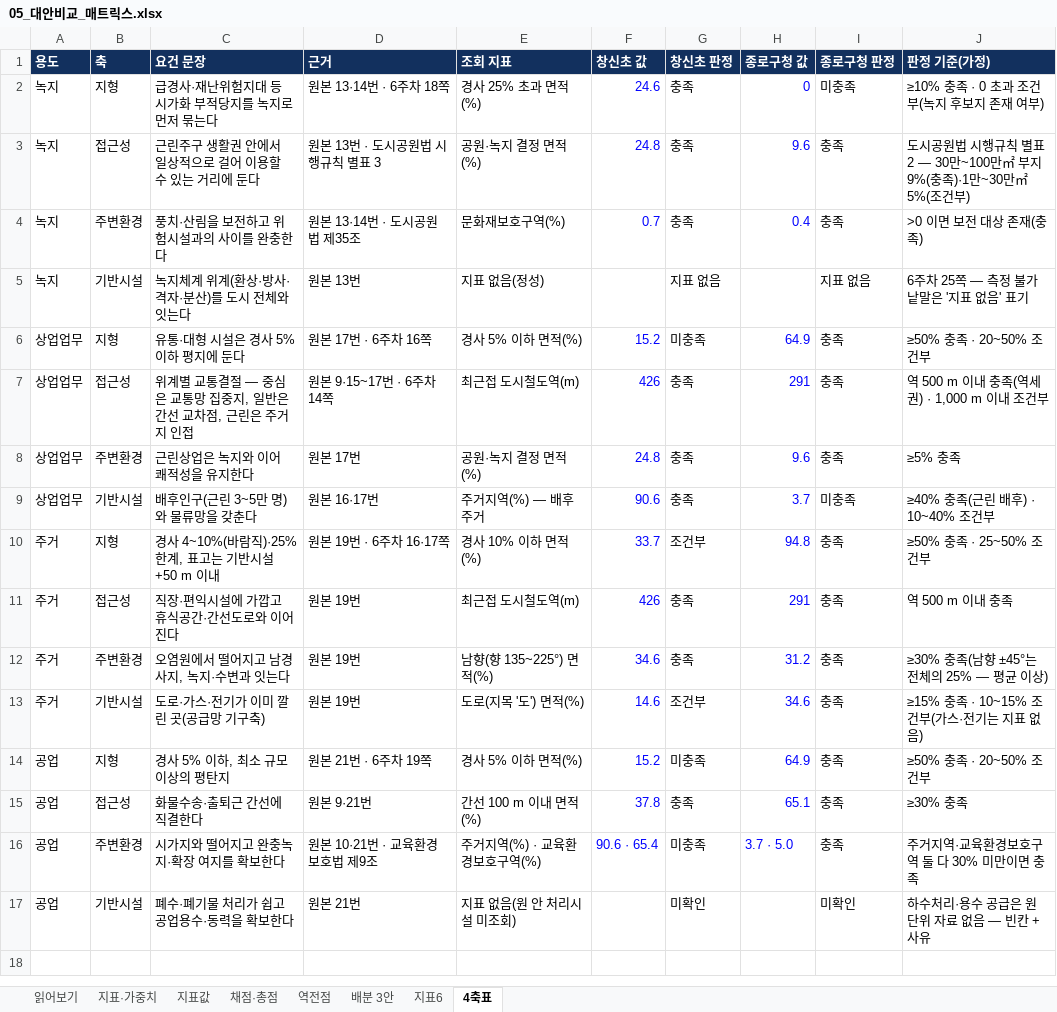
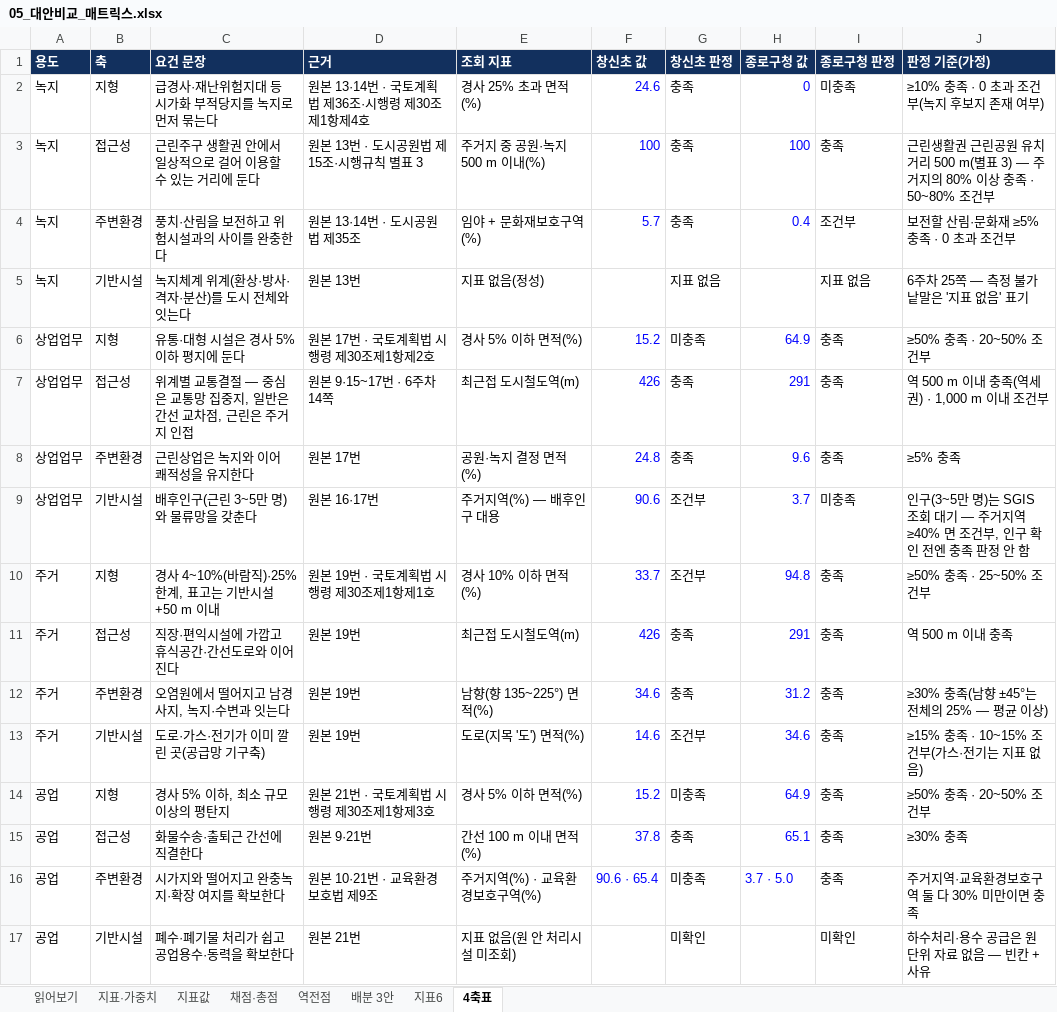
Before and after one commit to choemyeongwon1-ui/kaya, an Excel workbook: 6주차_과제_최명원/05_대안비교_매트릭스.xlsx, sheet 4축표, drawn as a sheet; values as stored, in another font and other column widths than the file's, no borders; the diff names each change by its address in the sheet, - before the commit and + after, or states it on an @@ line.

```diff
--- a/6주차_과제_최명원/05_대안비교_매트릭스.xlsx (sheet 4축표)
+++ b/6주차_과제_최명원/05_대안비교_매트릭스.xlsx (sheet 4축표)
-D2 (근거): 원본 13·14번 · 6주차 18쪽
+D2 (근거): 원본 13·14번 · 국토계획법 제36조·시행령 제30조제1항제4호
-D3 (근거): 원본 13번 · 도시공원법 시행규칙 별표 3
+D3 (근거): 원본 13번 · 도시공원법 제15조·시행규칙 별표 3
-E3 (조회 지표): 공원·녹지 결정 면적(%)
+E3 (조회 지표): 주거지 중 공원·녹지 500 m 이내(%)
-F3 (창신초 값): 24.8
+F3 (창신초 값): 100
-H3 (종로구청 값): 9.6
+H3 (종로구청 값): 100
-J3 (판정 기준(가정)): 도시공원법 시행규칙 별표 2 — 30만~100만㎡ 부지 9%(충족)·1만~30만㎡ 5%(조건부)
+J3 (판정 기준(가정)): 근린생활권 근린공원 유치거리 500 m(별표 3) — 주거지의 80% 이상 충족 · 50~80% 조건부
-E4 (조회 지표): 문화재보호구역(%)
+E4 (조회 지표): 임야 + 문화재보호구역(%)
-F4 (창신초 값): 0.7
+F4 (창신초 값): 5.7
-I4 (종로구청 판정): 충족
+I4 (종로구청 판정): 조건부
-J4 (판정 기준(가정)): >0 이면 보전 대상 존재(충족)
+J4 (판정 기준(가정)): 보전할 산림·문화재 ≥5% 충족 · 0 초과 조건부
-D6 (근거): 원본 17번 · 6주차 16쪽
+D6 (근거): 원본 17번 · 국토계획법 시행령 제30조제1항제2호
-E9 (조회 지표): 주거지역(%) — 배후 주거
+E9 (조회 지표): 주거지역(%) — 배후인구 대용
-G9 (창신초 판정): 충족
+G9 (창신초 판정): 조건부
-J9 (판정 기준(가정)): ≥40% 충족(근린 배후) · 10~40% 조건부
+J9 (판정 기준(가정)): 인구(3~5만 명)는 SGIS 조회 대기 — 주거지역 ≥40% 면 조건부, 인구 확인 전엔 충족 판정 안 함
-D10 (근거): 원본 19번 · 6주차 16·17쪽
+D10 (근거): 원본 19번 · 국토계획법 시행령 제30조제1항제1호
-D14 (근거): 원본 21번 · 6주차 19쪽
+D14 (근거): 원본 21번 · 국토계획법 시행령 제30조제1항제3호
```
Also changed, not shown: sheet 지표6, 9 other files.
